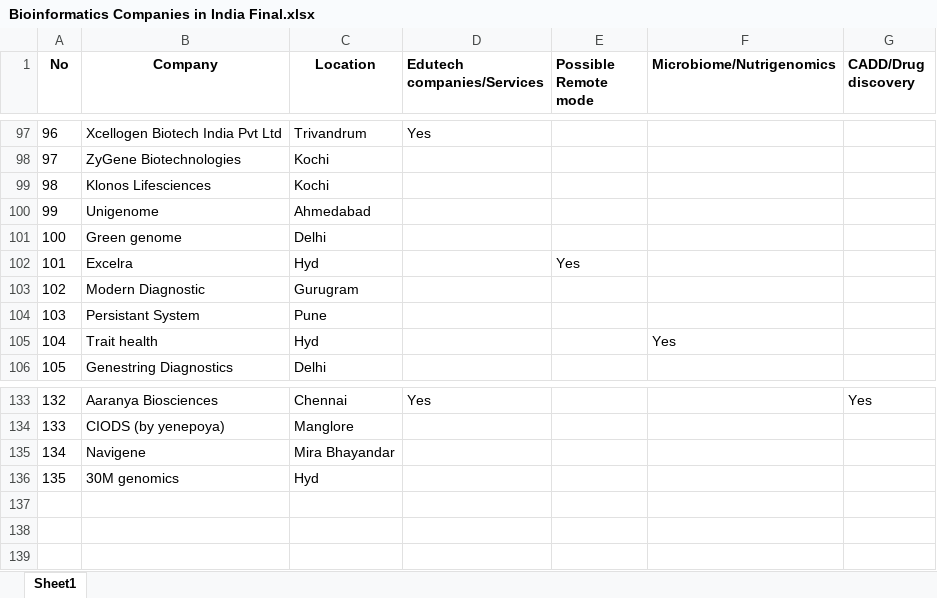
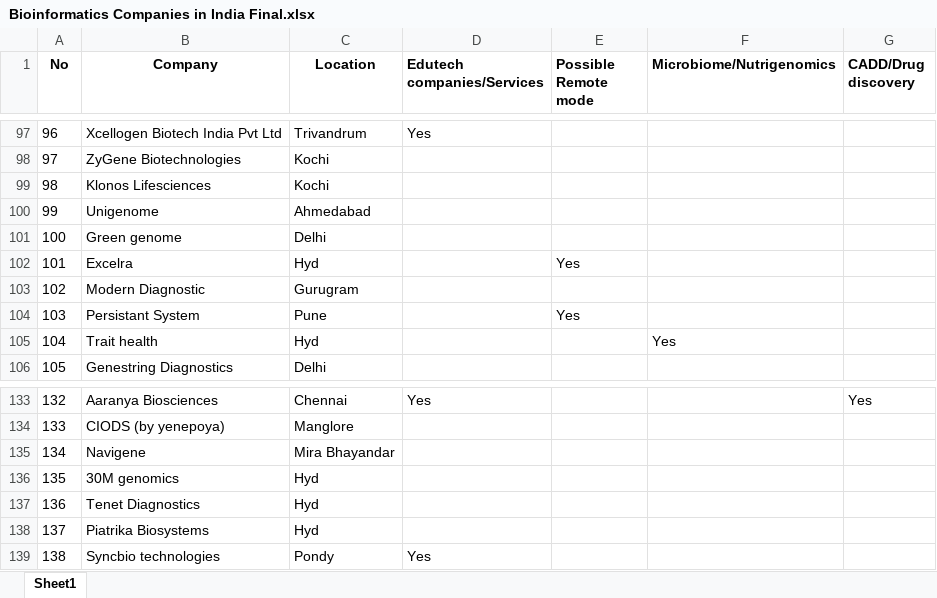
Before and after one commit to palanikumarraaj/Bioinformatics_companies, an Excel workbook: Bioinformatics Companies in India Final.xlsx, sheet Sheet1, drawn as a sheet; only a part is shown, gaps mark what is left out; values as stored, in another font and other column widths than the file's, no borders; charts and pictures not drawn; the diff names each change by its address in the sheet, - before the commit and + after, or states it on an @@ line.

Commit message:
Update May2024

```diff
--- a/Bioinformatics Companies in India Final.xlsx (sheet Sheet1)
+++ b/Bioinformatics Companies in India Final.xlsx (sheet Sheet1)
-E104 (Possible Remote mode): (empty)
+E104 (Possible Remote mode): Yes
+row 137: 136 | Tenet Diagnostics | Hyd
+row 138: 137 | Piatrika Biosystems | Hyd
+row 139: 138 | Syncbio technologies | Pondy | Yes
```
Also changed, not shown: charts or pictures.
